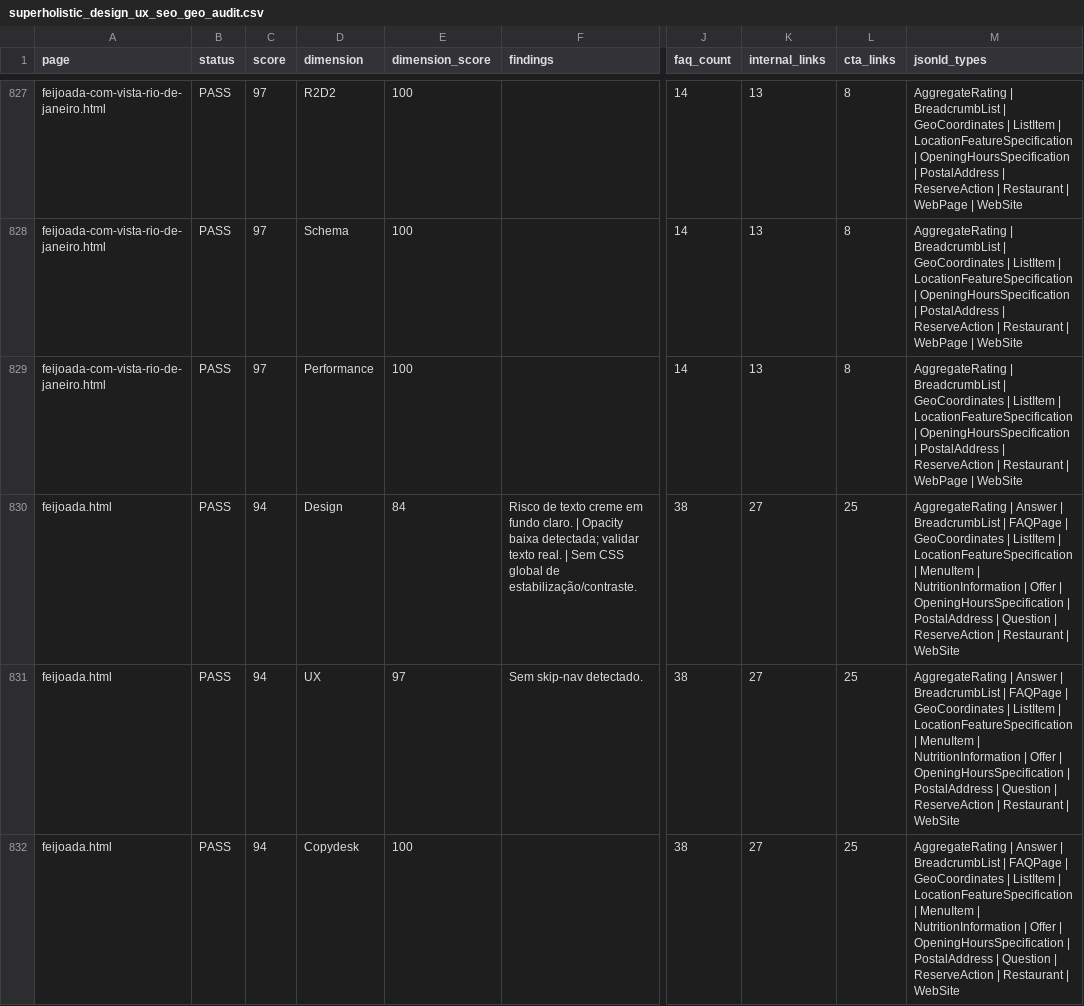
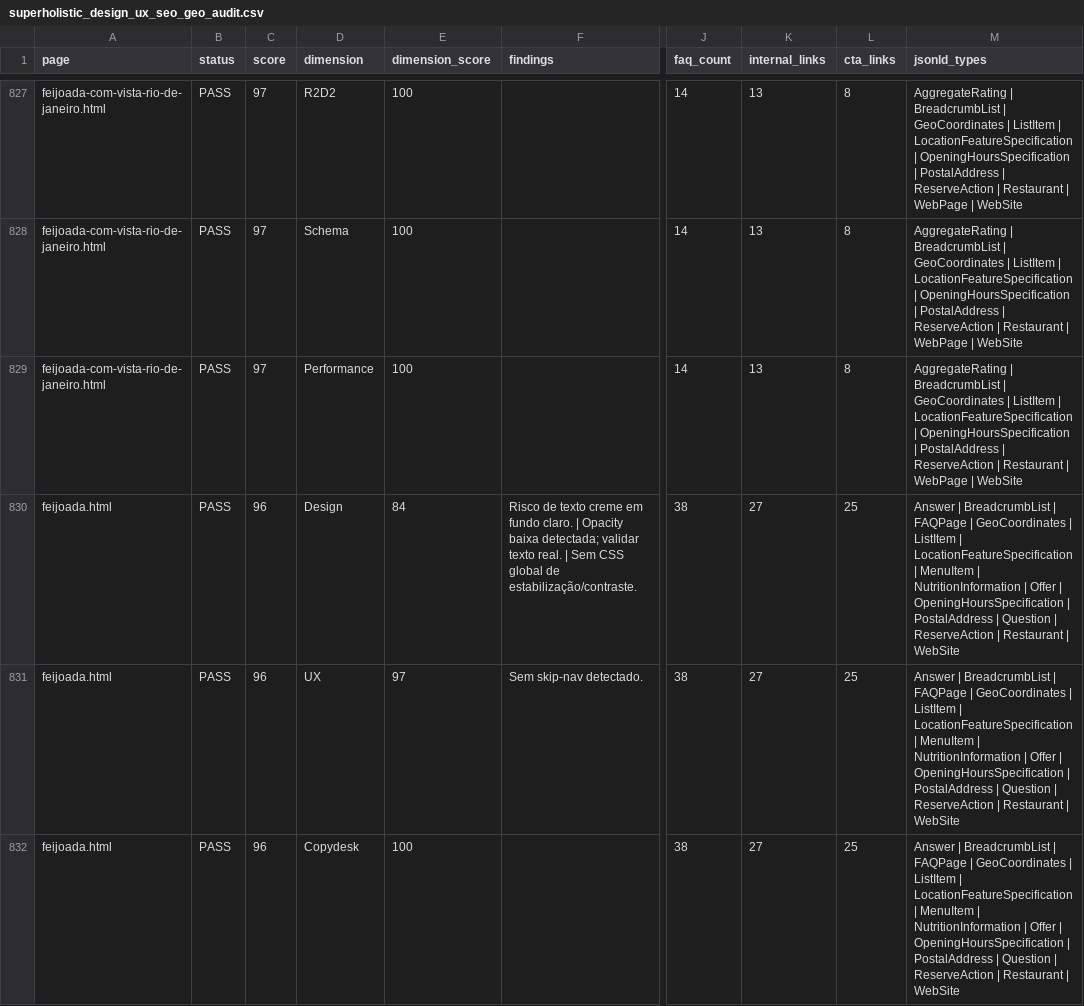
Before and after one commit to LeoRangel22/embaixada-carioca, a CSV file: _audit_reports/superholistic_design_ux_seo_geo_audit.csv, drawn as a sheet; only a part is shown, gaps mark what is left out; the diff covers the shown part only; the diff names each change by its address in the sheet, - before the commit and + after, or states it on an @@ line.

```diff
--- a/_audit_reports/superholistic_design_ux_seo_geo_audit.csv
+++ b/_audit_reports/superholistic_design_ux_seo_geo_audit.csv
-C830:C832 (score): 94
+C830:C832 (score): 96
-M830:M832 (jsonld_types): AggregateRating | Answer |…
+M830:M832 (jsonld_types): Answer |…
```
Also changed, not shown: 122 edited cells elsewhere in this file, _audit_reports/priority_keywords_aio_score_audit.csv, _audit_reports/super_site_standards_seo_audit_details.csv, 6 other files.
